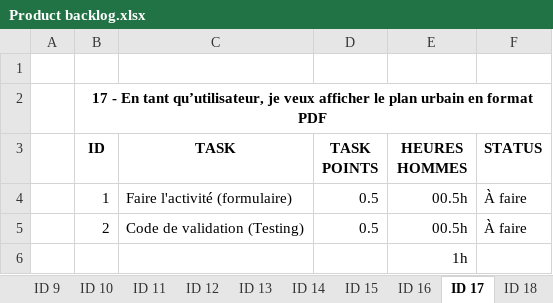
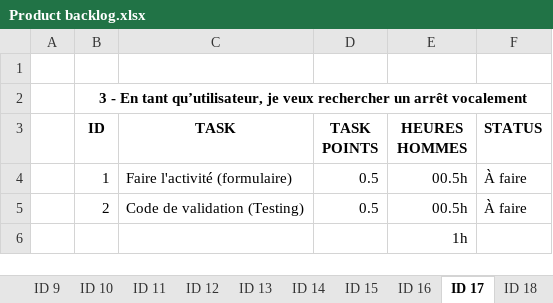
Before and after one commit to anthonypalama/Noctambus, an Excel workbook: Dossier/Acceptation A2/Product backlog.xlsx, sheet ID 17, drawn as a sheet; values as stored, in another font and other column widths than the file's, no borders; the diff names each change by its address in the sheet, - before the commit and + after, or states it on an @@ line.

```diff
--- a/Dossier/Acceptation A2/Product backlog.xlsx (sheet ID 17)
+++ b/Dossier/Acceptation A2/Product backlog.xlsx (sheet ID 17)
-B2 (ID): 17 - En tant qu’utilisateur, je veux afficher le plan urbain en format PDF
+B2 (ID): 3 - En tant qu’utilisateur, je veux rechercher un arrêt vocalement
```
Also changed, not shown: sheet Story, sheet ID 15, sheet ID 19, sheet ID 20, sheet ID 18, sheet ID 14, 12 more sheets, 55 other files.
